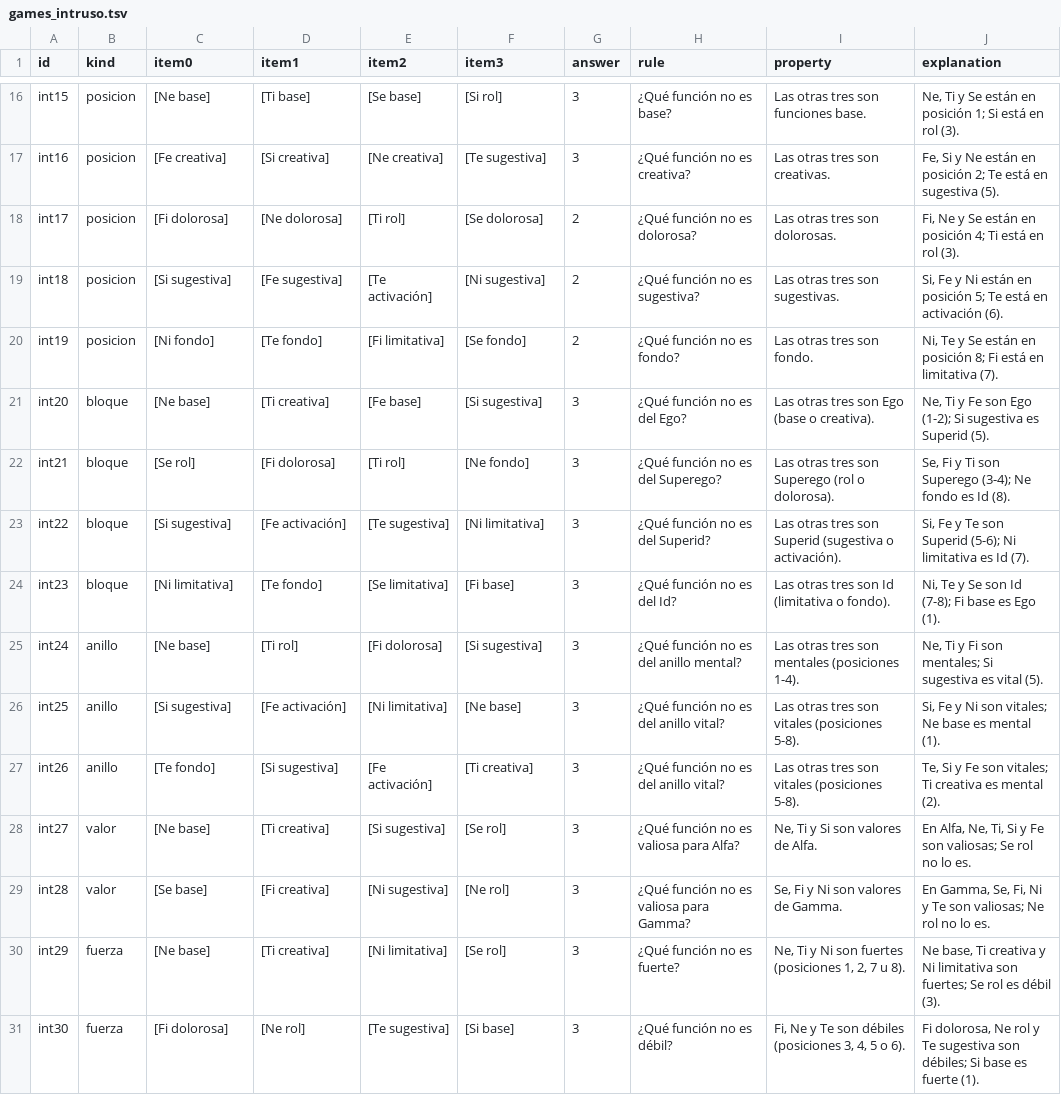
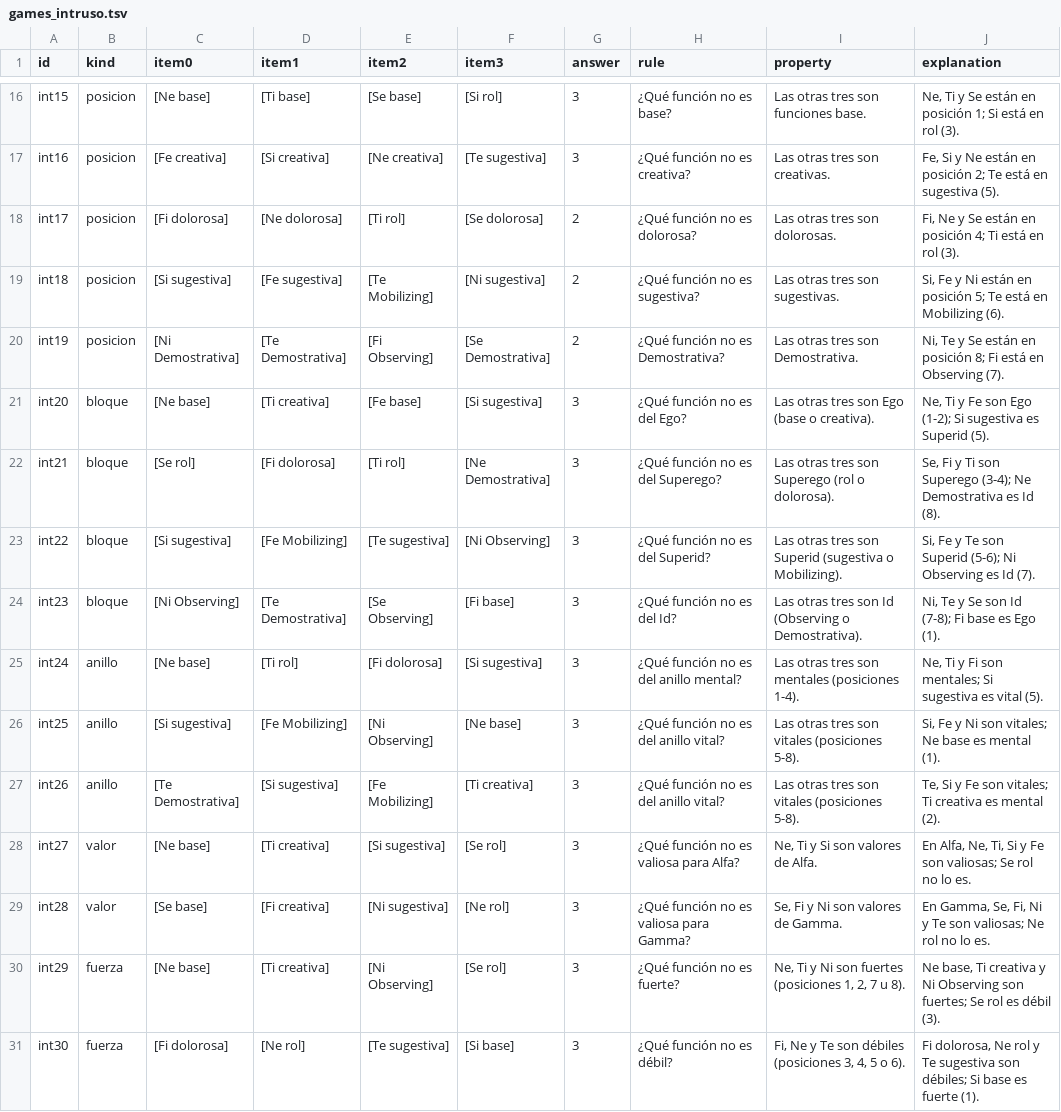
Before and after one commit to ElAntiCristo616/ValhallaSchool, a TSV file: app/src/main/assets/games_intruso.tsv, drawn as a sheet; only a part is shown, gaps mark what is left out.

```diff
--- a/app/src/main/assets/games_intruso.tsv
+++ b/app/src/main/assets/games_intruso.tsv
@@ -18,14 +18,14 @@ int16	posicion	[Fe creativa]	[Si creativa]	[Ne creativa]	[Te sugestiva]	3	¿Qué
 int17	posicion	[Fi dolorosa]	[Ne dolorosa]	[Ti rol]	[Se dolorosa]	2	¿Qué función no es dolorosa?	Las otras tres son dolorosas.	Fi, Ne y Se están en posición 4; Ti está en rol (3).
-int18	posicion	[Si sugestiva]	[Fe sugestiva]	[Te activación]	[Ni sugestiva]	2	¿Qué función no es sugestiva?	Las otras tres son sugestivas.	Si, Fe y Ni están en posición 5; Te está en activación (6).
-int19	posicion	[Ni fondo]	[Te fondo]	[Fi limitativa]	[Se fondo]	2	¿Qué función no es fondo?	Las otras tres son fondo.	Ni, Te y Se están en posición 8; Fi está en limitativa (7).
+int18	posicion	[Si sugestiva]	[Fe sugestiva]	[Te Mobilizing]	[Ni sugestiva]	2	¿Qué función no es sugestiva?	Las otras tres son sugestivas.	Si, Fe y Ni están en posición 5; Te está en Mobilizing (6).
+int19	posicion	[Ni Demostrativa]	[Te Demostrativa]	[Fi Observing]	[Se Demostrativa]	2	¿Qué función no es Demostrativa?	Las otras tres son Demostrativa.	Ni, Te y Se están en posición 8; Fi está en Observing (7).
 int20	bloque	[Ne base]	[Ti creativa]	[Fe base]	[Si sugestiva]	3	¿Qué función no es del Ego?	Las otras tres son Ego (base o creativa).	Ne, Ti y Fe son Ego (1-2); Si sugestiva es Superid (5).
-int21	bloque	[Se rol]	[Fi dolorosa]	[Ti rol]	[Ne fondo]	3	¿Qué función no es del Superego?	Las otras tres son Superego (rol o dolorosa).	Se, Fi y Ti son Superego (3-4); Ne fondo es Id (8).
-int22	bloque	[Si sugestiva]	[Fe activación]	[Te sugestiva]	[Ni limitativa]	3	¿Qué función no es del Superid?	Las otras tres son Superid (sugestiva o activación).	Si, Fe y Te son Superid (5-6); Ni limitativa es Id (7).
-int23	bloque	[Ni limitativa]	[Te fondo]	[Se limitativa]	[Fi base]	3	¿Qué función no es del Id?	Las otras tres son Id (limitativa o fondo).	Ni, Te y Se son Id (7-8); Fi base es Ego (1).
+int21	bloque	[Se rol]	[Fi dolorosa]	[Ti rol]	[Ne Demostrativa]	3	¿Qué función no es del Superego?	Las otras tres son Superego (rol o dolorosa).	Se, Fi y Ti son Superego (3-4); Ne Demostrativa es Id (8).
+int22	bloque	[Si sugestiva]	[Fe Mobilizing]	[Te sugestiva]	[Ni Observing]	3	¿Qué función no es del Superid?	Las otras tres son Superid (sugestiva o Mobilizing).	Si, Fe y Te son Superid (5-6); Ni Observing es Id (7).
+int23	bloque	[Ni Observing]	[Te Demostrativa]	[Se Observing]	[Fi base]	3	¿Qué función no es del Id?	Las otras tres son Id (Observing o Demostrativa).	Ni, Te y Se son Id (7-8); Fi base es Ego (1).
 int24	anillo	[Ne base]	[Ti rol]	[Fi dolorosa]	[Si sugestiva]	3	¿Qué función no es del anillo mental?	Las otras tres son mentales (posiciones 1-4).	Ne, Ti y Fi son mentales; Si sugestiva es vital (5).
-int25	anillo	[Si sugestiva]	[Fe activación]	[Ni limitativa]	[Ne base]	3	¿Qué función no es del anillo vital?	Las otras tres son vitales (posiciones 5-8).	Si, Fe y Ni son vitales; Ne base es mental (1).
-int26	anillo	[Te fondo]	[Si sugestiva]	[Fe activación]	[Ti creativa]	3	¿Qué función no es del anillo vital?	Las otras tres son vitales (posiciones 5-8).	Te, Si y Fe son vitales; Ti creativa es mental (2).
+int25	anillo	[Si sugestiva]	[Fe Mobilizing]	[Ni Observing]	[Ne base]	3	¿Qué función no es del anillo vital?	Las otras tres son vitales (posiciones 5-8).	Si, Fe y Ni son vitales; Ne base es mental (1).
+int26	anillo	[Te Demostrativa]	[Si sugestiva]	[Fe Mobilizing]	[Ti creativa]	3	¿Qué función no es del anillo vital?	Las otras tres son vitales (posiciones 5-8).	Te, Si y Fe son vitales; Ti creativa es mental (2).
 int27	valor	[Ne base]	[Ti creativa]	[Si sugestiva]	[Se rol]	3	¿Qué función no es valiosa para Alfa?	Ne, Ti y Si son valores de Alfa.	En Alfa, Ne, Ti, Si y Fe son valiosas; Se rol no lo es.
 int28	valor	[Se base]	[Fi creativa]	[Ni sugestiva]	[Ne rol]	3	¿Qué función no es valiosa para Gamma?	Se, Fi y Ni son valores de Gamma.	En Gamma, Se, Fi, Ni y Te son valiosas; Ne rol no lo es.
-int29	fuerza	[Ne base]	[Ti creativa]	[Ni limitativa]	[Se rol]	3	¿Qué función no es fuerte?	Ne, Ti y Ni son fuertes (posiciones 1, 2, 7 u 8).	Ne base, Ti creativa y Ni limitativa son fuertes; Se rol es débil (3).
+int29	fuerza	[Ne base]	[Ti creativa]	[Ni Observing]	[Se rol]	3	¿Qué función no es fuerte?	Ne, Ti y Ni son fuertes (posiciones 1, 2, 7 u 8).	Ne base, Ti creativa y Ni Observing son fuertes; Se rol es débil (3).
 int30	fuerza	[Fi dolorosa]	[Ne rol]	[Te sugestiva]	[Si base]	3	¿Qué función no es débil?	Fi, Ne y Te son débiles (posiciones 3, 4, 5 o 6).	Fi dolorosa, Ne rol y Te sugestiva son débiles; Si base es fuerte (1).
```
Also changed, not shown: app/src/main/assets/books.tsv, app/src/main/assets/games_detective.tsv, 27 other files.
